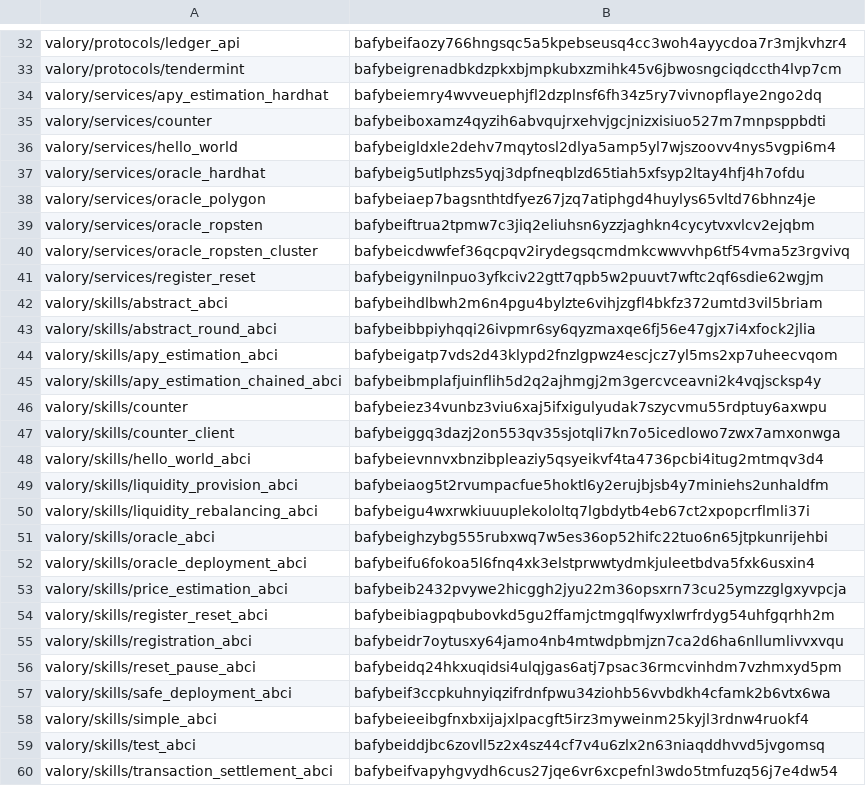
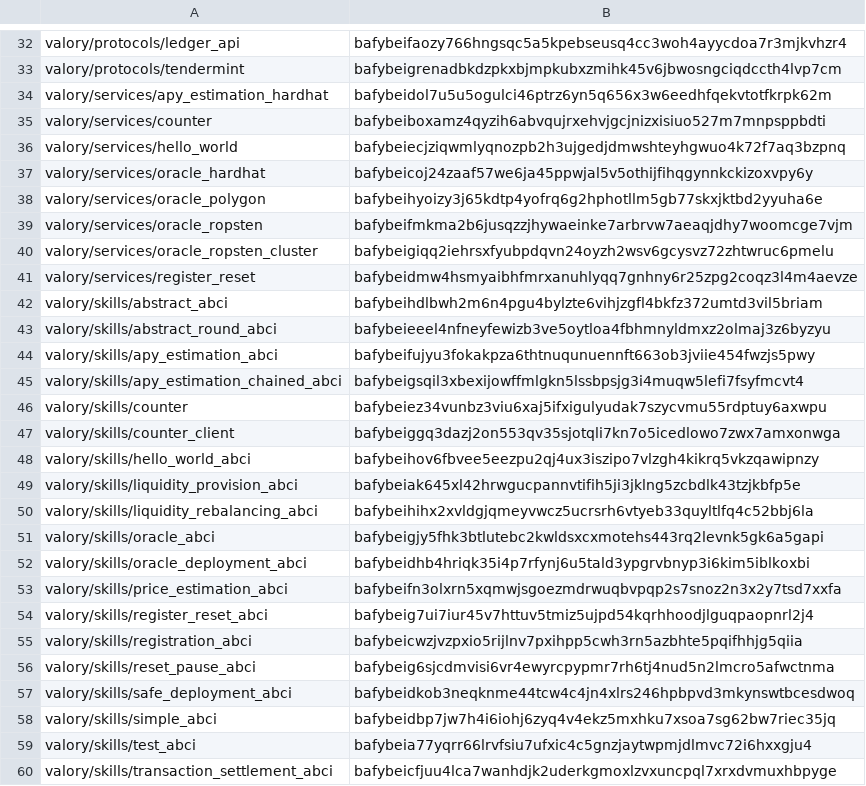
Before and after one commit to valory-xyz/open-autonomy, a CSV file: packages/hashes.csv, drawn as a sheet; only a part is shown, gaps mark what is left out; the diff covers the shown part only.

```diff
--- a/packages/hashes.csv
+++ b/packages/hashes.csv
@@ -33,28 +33,28 @@ valory/protocols/ledger_api,bafybeifaozy766hngsqc5a5kpebseusq4cc3woh4ayycdoa7r3m
 valory/protocols/tendermint,bafybeigrenadbkdzpkxbjmpkubxzmihk45v6jbwosngciqdccth4lvp7cm
-valory/services/apy_estimation_hardhat,bafybeiemry4wvveuephjfl2dzplnsf6fh34z5ry7vivnopflaye2ngo2dq
+valory/services/apy_estimation_hardhat,bafybeidol7u5u5ogulci46ptrz6yn5q656x3w6eedhfqekvtotfkrpk62m
 valory/services/counter,bafybeiboxamz4qyzih6abvqujrxehvjgcjnizxisiuo527m7mnpsppbdti
-valory/services/hello_world,bafybeigldxle2dehv7mqytosl2dlya5amp5yl7wjszoovv4nys5vgpi6m4
-valory/services/oracle_hardhat,bafybeig5utlphzs5yqj3dpfneqblzd65tiah5xfsyp2ltay4hfj4h7ofdu
-valory/services/oracle_polygon,bafybeiaep7bagsnthtdfyez67jzq7atiphgd4huylys65vltd76bhnz4je
-valory/services/oracle_ropsten,bafybeiftrua2tpmw7c3jiq2eliuhsn6yzzjaghkn4cycytvxvlcv2ejqbm
-valory/services/oracle_ropsten_cluster,bafybeicdwwfef36qcpqv2irydegsqcmdmkcwwvvhp6tf54vma5z3rgvivq
-valory/services/register_reset,bafybeigynilnpuo3yfkciv22gtt7qpb5w2puuvt7wftc2qf6sdie62wgjm
+valory/services/hello_world,bafybeiecjziqwmlyqnozpb2h3ujgedjdmwshteyhgwuo4k72f7aq3bzpnq
+valory/services/oracle_hardhat,bafybeicoj24zaaf57we6ja45ppwjal5v5othijfihqgynnkckizoxvpy6y
+valory/services/oracle_polygon,bafybeihyoizy3j65kdtp4yofrq6g2hphotllm5gb77skxjktbd2yyuha6e
+valory/services/oracle_ropsten,bafybeifmkma2b6jusqzzjhywaeinke7arbrvw7aeaqjdhy7woomcge7vjm
+valory/services/oracle_ropsten_cluster,bafybeigiqq2iehrsxfyubpdqvn24oyzh2wsv6gcysvz72zhtwruc6pmelu
+valory/services/register_reset,bafybeidmw4hsmyaibhfmrxanuhlyqq7gnhny6r25zpg2coqz3l4m4aevze
 valory/skills/abstract_abci,bafybeihdlbwh2m6n4pgu4bylzte6vihjzgfl4bkfz372umtd3vil5briam
-valory/skills/abstract_round_abci,bafybeibbpiyhqqi26ivpmr6sy6qyzmaxqe6fj56e47gjx7i4xfock2jlia
-valory/skills/apy_estimation_abci,bafybeigatp7vds2d43klypd2fnzlgpwz4escjcz7yl5ms2xp7uheecvqom
-valory/skills/apy_estimation_chained_abci,bafybeibmplafjuinflih5d2q2ajhmgj2m3gercvceavni2k4vqjscksp4y
+valory/skills/abstract_round_abci,bafybeieeel4nfneyfewizb3ve5oytloa4fbhmnyldmxz2olmaj3z6byzyu
+valory/skills/apy_estimation_abci,bafybeifujyu3fokakpza6thtnuqunuennft663ob3jviie454fwzjs5pwy
+valory/skills/apy_estimation_chained_abci,bafybeigsqil3xbexijowffmlgkn5lssbpsjg3i4muqw5lefi7fsyfmcvt4
 valory/skills/counter,bafybeiez34vunbz3viu6xaj5ifxigulyudak7szycvmu55rdptuy6axwpu
 valory/skills/counter_client,bafybeiggq3dazj2on553qv35sjotqli7kn7o5icedlowo7zwx7amxonwga
-valory/skills/hello_world_abci,bafybeievnnvxbnzibpleaziy5qsyeikvf4ta4736pcbi4itug2mtmqv3d4
-valory/skills/liquidity_provision_abci,bafybeiaog5t2rvumpacfue5hoktl6y2erujbjsb4y7miniehs2unhaldfm
-valory/skills/liquidity_rebalancing_abci,bafybeigu4wxrwkiuuuplekololtq7lgbdytb4eb67ct2xpopcrflmli37i
-valory/skills/oracle_abci,bafybeighzybg555rubxwq7w5es36op52hifc22tuo6n65jtpkunrijehbi
-valory/skills/oracle_deployment_abci,bafybeifu6fokoa5l6fnq4xk3elstprwwtydmkjuleetbdva5fxk6usxin4
-valory/skills/price_estimation_abci,bafybeib2432pvywe2hicggh2jyu22m36opsxrn73cu25ymzzglgxyvpcja
-valory/skills/register_reset_abci,bafybeibiagpqbubovkd5gu2ffamjctmgqlfwyxlwrfrdyg54uhfgqrhh2m
-valory/skills/registration_abci,bafybeidr7oytusxy64jamo4nb4mtwdpbmjzn7ca2d6ha6nllumlivvxvqu
-valory/skills/reset_pause_abci,bafybeidq24hkxuqidsi4ulqjgas6atj7psac36rmcvinhdm7vzhmxyd5pm
-valory/skills/safe_deployment_abci,bafybeif3ccpkuhnyiqzifrdnfpwu34ziohb56vvbdkh4cfamk2b6vtx6wa
-valory/skills/simple_abci,bafybeieeibgfnxbxijajxlpacgft5irz3myweinm25kyjl3rdnw4ruokf4
-valory/skills/test_abci,bafybeiddjbc6zovll5z2x4sz44cf7v4u6zlx2n63niaqddhvvd5jvgomsq
-valory/skills/transaction_settlement_abci,bafybeifvapyhgvydh6cus27jqe6vr6xcpefnl3wdo5tmfuzq56j7e4dw54
+valory/skills/hello_world_abci,bafybeihov6fbvee5eezpu2qj4ux3iszipo7vlzgh4kikrq5vkzqawipnzy
+valory/skills/liquidity_provision_abci,bafybeiak645xl42hrwgucpannvtifih5ji3jklng5zcbdlk43tzjkbfp5e
+valory/skills/liquidity_rebalancing_abci,bafybeihihx2xvldgjqmeyvwcz5ucrsrh6vtyeb33quyltlfq4c52bbj6la
+valory/skills/oracle_abci,bafybeigjy5fhk3btlutebc2kwldsxcxmotehs443rq2levnk5gk6a5gapi
+valory/skills/oracle_deployment_abci,bafybeidhb4hriqk35i4p7rfynj6u5tald3ypgrvbnyp3i6kim5iblkoxbi
+valory/skills/price_estimation_abci,bafybeifn3olxrn5xqmwjsgoezmdrwuqbvpqp2s7snoz2n3x2y7tsd7xxfa
+valory/skills/register_reset_abci,bafybeig7ui7iur45v7httuv5tmiz5ujpd54kqrhhoodjlguqpaopnrl2j4
+valory/skills/registration_abci,bafybeicwzjvzpxio5rijlnv7pxihpp5cwh3rn5azbhte5pqifhhjg5qiia
+valory/skills/reset_pause_abci,bafybeig6sjcdmvisi6vr4ewyrcpypmr7rh6tj4nud5n2lmcro5afwctnma
+valory/skills/safe_deployment_abci,bafybeidkob3neqknme44tcw4c4jn4xlrs246hpbpvd3mkynswtbcesdwoq
+valory/skills/simple_abci,bafybeidbp7jw7h4i6iohj6zyq4v4ekz5mxhku7xsoa7sg62bw7riec35jq
+valory/skills/test_abci,bafybeia77yqrr66lrvfsiu7ufxic4c5gnzjaytwpmjdlmvc72i6hxxgju4
+valory/skills/transaction_settlement_abci,bafybeicfjuu4lca7wanhdjk2uderkgmoxlzvxuncpql7xrxdvmuxhbpyge
```
Also changed, not shown: 8 edited cells elsewhere in this file, 44 other files.
